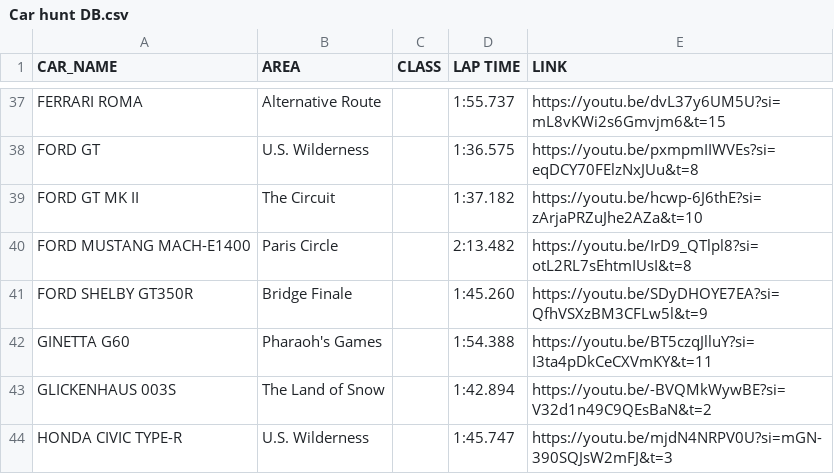
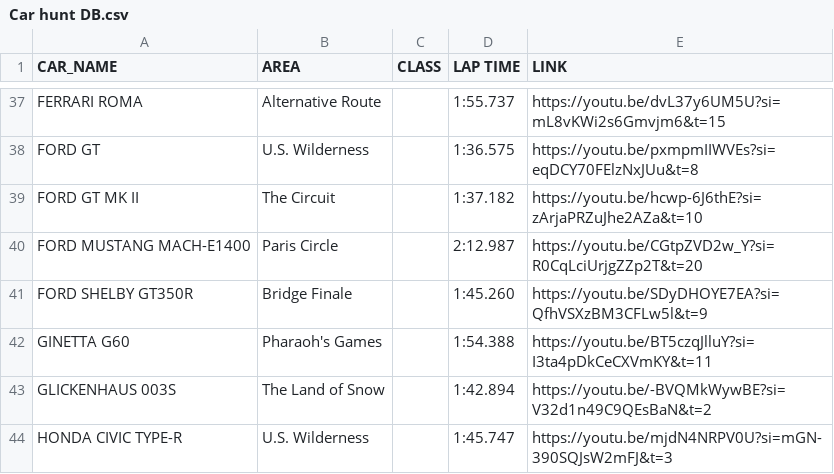
Before and after one commit to Gooraeng/ASL-Assistant, a CSV file: data/Car hunt DB.csv, drawn as a sheet; only a part is shown, gaps mark what is left out.

```diff
--- a/data/Car hunt DB.csv
+++ b/data/Car hunt DB.csv
@@ -39,3 +39,3 @@ FORD GT,U.S. Wilderness,,1:36.575,https://youtu.be/pxmpmIIWVEs?si=eqDCY70FElzNxJ
 FORD GT MK II,The Circuit,,1:37.182,https://youtu.be/hcwp-6J6thE?si=zArjaPRZuJhe2AZa&t=10
-FORD MUSTANG MACH-E1400,Paris Circle,,2:13.482,https://youtu.be/IrD9_QTlpl8?si=otL2RL7sEhtmIUsI&t=8
+FORD MUSTANG MACH-E1400,Paris Circle,,2:12.987,https://youtu.be/CGtpZVD2w_Y?si=R0CqLciUrjgZZp2T&t=20
 FORD SHELBY GT350R,Bridge Finale,,1:45.260,https://youtu.be/SDyDHOYE7EA?si=QfhVSXzBM3CFLw5l&t=9
```
Also changed, not shown: data/Club Clash Database.csv, 6 other files.
